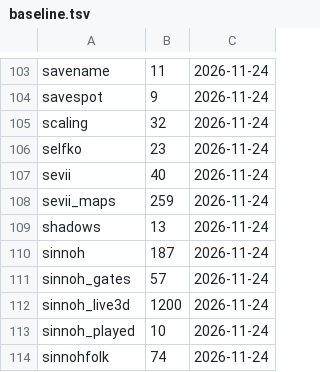
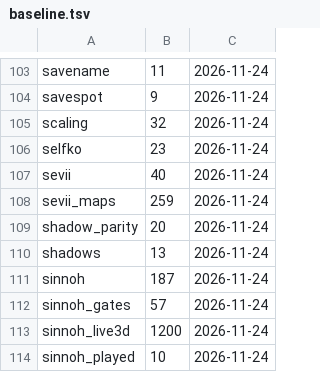
Before and after one commit to whistleboi/pokemon-games, a TSV file: Kanto Math Game/dev/checks/baseline.tsv, drawn as a sheet; only a part is shown, gaps mark what is left out; the shorter side is filled out with more unchanged rows; the diff names each change by its address in the sheet, - before the commit and + after, or states it on an @@ line.

```diff
--- a/Kanto Math Game/dev/checks/baseline.tsv
+++ b/Kanto Math Game/dev/checks/baseline.tsv
+row 109: shadow_parity | 20 | 2026-11-24
```
